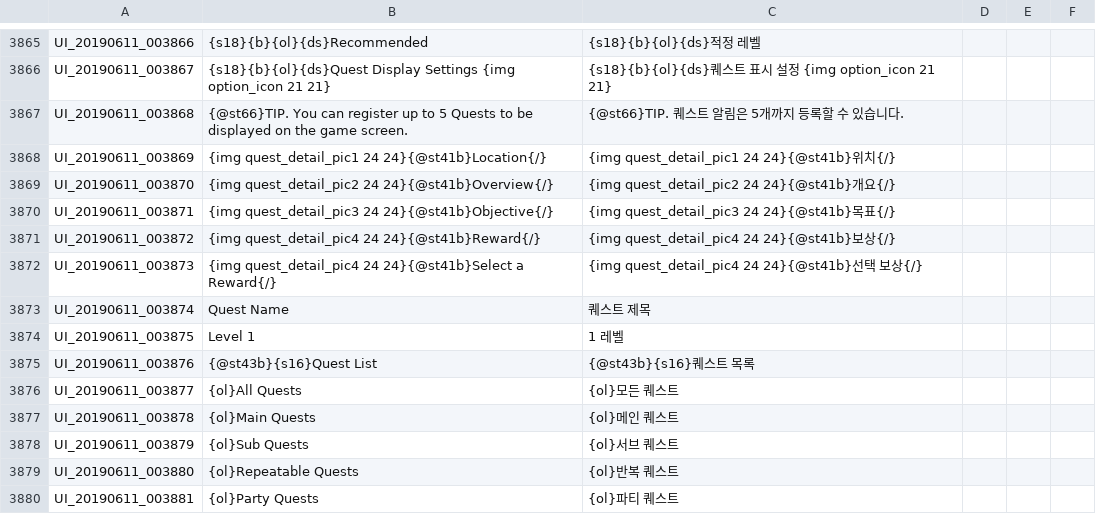
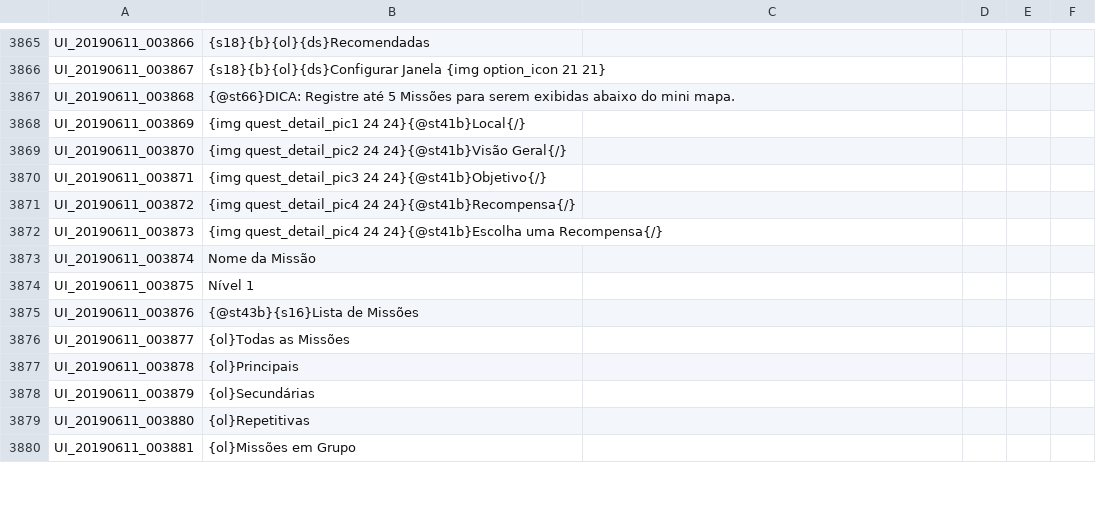
Before and after one commit to Treeofsavior/PortugueseTranslation, a TSV file: UI.tsv, drawn as a sheet; only a part is shown, gaps mark what is left out; the diff covers the shown part only; the diff names each change by its address in the sheet, - before the commit and + after, or states it on an @@ line.

Commit message:
New Quest UI translation

```diff
--- a/UI.tsv
+++ b/UI.tsv
-B3865: {s18}{b}{ol}{ds}Recommended
+B3865: {s18}{b}{ol}{ds}Recomendadas
-C3865: {s18}{b}{ol}{ds}적정 레벨
+C3865: (empty)
-B3866: {s18}{b}{ol}{ds}Quest Display Settings {img option_icon…
+B3866: {s18}{b}{ol}{ds}Configurar Janela {img option_icon…
-C3866: {s18}{b}{ol}{ds}퀘스트 표시 설정 {img option_icon 21 21}
+C3866: (empty)
-B3867: {@st66}TIP. You can register up to 5 Quests to be displayed on the game screen.
+B3867: {@st66}DICA: Registre até 5 Missões para serem exibidas abaixo do mini mapa.
-C3867: {@st66}TIP. 퀘스트 알림은 5개까지 등록할 수 있습니다.
+C3867: (empty)
-B3868: …quest_detail_pic1 24 24}{@st41b}Location{/}
+B3868: …quest_detail_pic1 24 24}{@st41b}Local{/}
-C3868: {img quest_detail_pic1 24 24}{@st41b}위치{/}
+C3868: (empty)
-B3869: …quest_detail_pic2 24 24}{@st41b}Overview{/}
+B3869: …quest_detail_pic2 24 24}{@st41b}Visão Geral{/}
-C3869: {img quest_detail_pic2 24 24}{@st41b}개요{/}
+C3869: (empty)
-B3870: …quest_detail_pic3 24 24}{@st41b}Objective{/}
+B3870: …quest_detail_pic3 24 24}{@st41b}Objetivo{/}
-C3870: {img quest_detail_pic3 24 24}{@st41b}목표{/}
+C3870: (empty)
-B3871: …quest_detail_pic4 24 24}{@st41b}Reward{/}
+B3871: …quest_detail_pic4 24 24}{@st41b}Recompensa{/}
-C3871: {img quest_detail_pic4 24 24}{@st41b}보상{/}
+C3871: (empty)
-B3872: …quest_detail_pic4 24 24}{@st41b}Select a Reward{/}
+B3872: …quest_detail_pic4 24 24}{@st41b}Escolha uma Recompensa{/}
-C3872: {img quest_detail_pic4 24 24}{@st41b}선택 보상{/}
+C3872: (empty)
-B3873: Quest Name
+B3873: Nome da Missão
-C3873: 퀘스트 제목
+C3873: (empty)
-B3874: Level 1
+B3874: Nível 1
-C3874: 1 레벨
+C3874: (empty)
-B3875: {@st43b}{s16}Quest List
+B3875: {@st43b}{s16}Lista de Missões
-C3875: {@st43b}{s16}퀘스트 목록
+C3875: (empty)
-B3876: {ol}All Quests
+B3876: {ol}Todas as Missões
-C3876: {ol}모든 퀘스트
+C3876: (empty)
-B3877: {ol}Main Quests
+B3877: {ol}Principais
-C3877: {ol}메인 퀘스트
+C3877: (empty)
-B3878: {ol}Sub Quests
+B3878: {ol}Secundárias
-C3878: {ol}서브 퀘스트
+C3878: (empty)
-B3879: {ol}Repeatable Quests
+B3879: {ol}Repetitivas
-C3879: {ol}반복 퀘스트
+C3879: (empty)
-B3880: {ol}Party Quests
+B3880: {ol}Missões em Grupo
-C3880: {ol}파티 퀘스트
+C3880: (empty)
```
Also changed, not shown: 89 edited cells elsewhere in this file.
